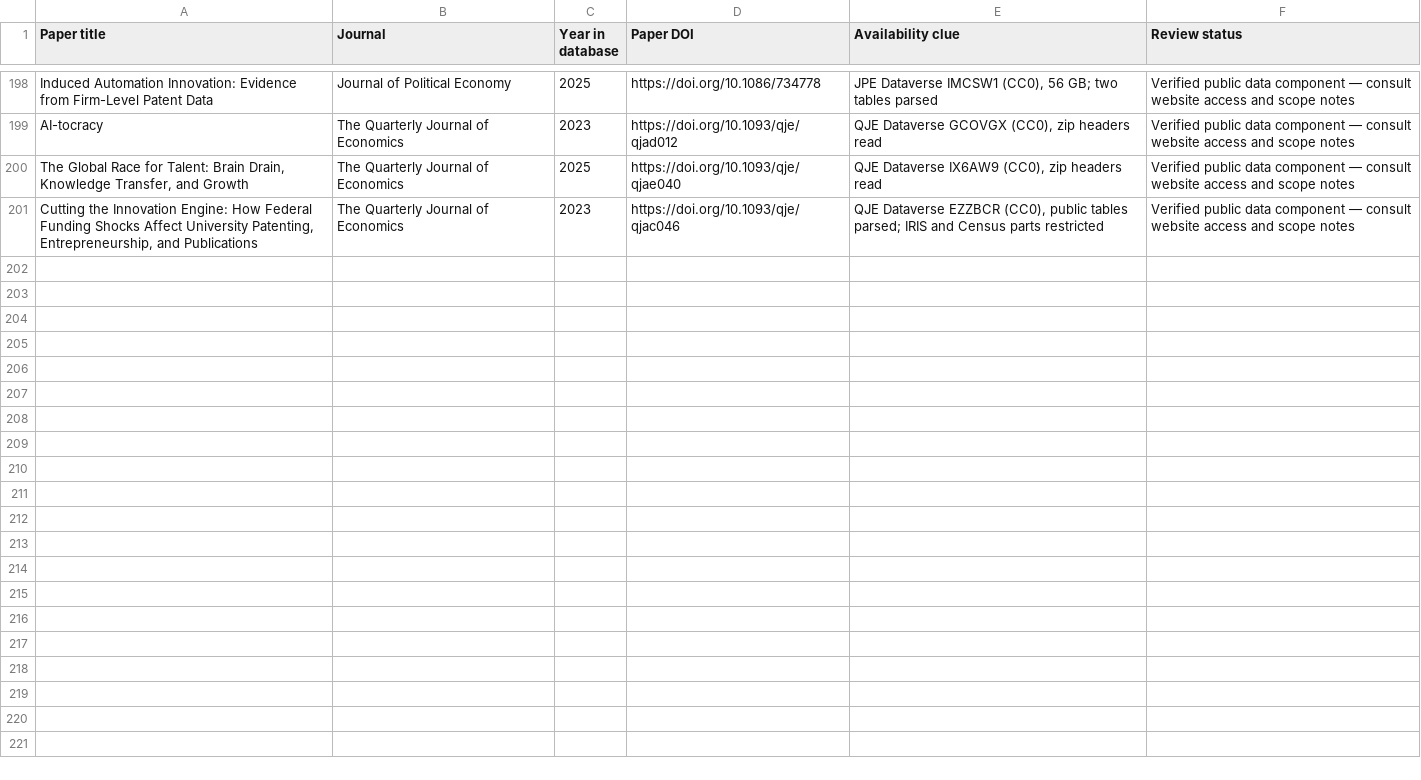
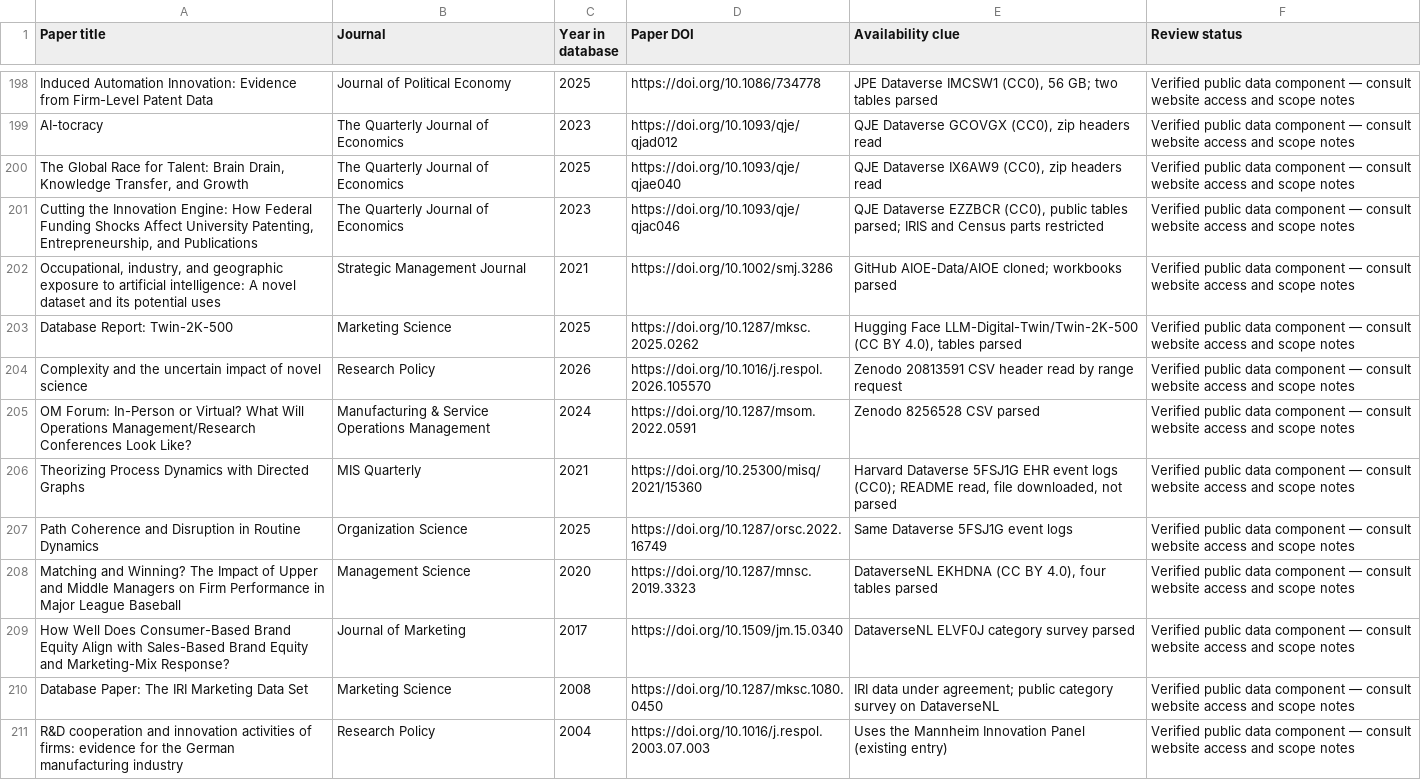
Before and after one commit to konstantinosStouras/datasets, a CSV file: _research/priority-paper-shortlist.csv, drawn as a sheet; only a part is shown, gaps mark what is left out.

```diff
--- a/_research/priority-paper-shortlist.csv
+++ b/_research/priority-paper-shortlist.csv
@@ -201 +201,11 @@ AI-tocracy,The Quarterly Journal of Economics,2023,https://doi.org/10.1093/qje/q
 "Cutting the Innovation Engine: How Federal Funding Shocks Affect University Patenting, Entrepreneurship, and Publications",The Quarterly Journal of Economics,2023,https://doi.org/10.1093/qje/qjac046,"QJE Dataverse EZZBCR (CC0), public tables parsed; IRIS and Census parts restricted",Verified public data component — consult website access and scope notes
+"Occupational, industry, and geographic exposure to artificial intelligence: A novel dataset and its potential uses",Strategic Management Journal,2021,https://doi.org/10.1002/smj.3286,GitHub AIOE-Data/AIOE cloned; workbooks parsed,Verified public data component — consult website access and scope notes
+Database Report: Twin-2K-500,Marketing Science,2025,https://doi.org/10.1287/mksc.2025.0262,"Hugging Face LLM-Digital-Twin/Twin-2K-500 (CC BY 4.0), tables parsed",Verified public data component — consult website access and scope notes
+Complexity and the uncertain impact of novel science,Research Policy,2026,https://doi.org/10.1016/j.respol.2026.105570,Zenodo 20813591 CSV header read by range request,Verified public data component — consult website access and scope notes
+OM Forum: In-Person or Virtual? What Will Operations Management/Research Conferences Look Like?,Manufacturing & Service Operations Management,2024,https://doi.org/10.1287/msom.2022.0591,Zenodo 8256528 CSV parsed,Verified public data component — consult website access and scope notes
+Theorizing Process Dynamics with Directed Graphs,MIS Quarterly,2021,https://doi.org/10.25300/misq/2021/15360,"Harvard Dataverse 5FSJ1G EHR event logs (CC0); README read, file downloaded, not parsed",Verified public data component — consult website access and scope notes
+Path Coherence and Disruption in Routine Dynamics,Organization Science,2025,https://doi.org/10.1287/orsc.2022.16749,Same Dataverse 5FSJ1G event logs,Verified public data component — consult website access and scope notes
+Matching and Winning? The Impact of Upper and Middle Managers on Firm Performance in Major League Baseball,Management Science,2020,https://doi.org/10.1287/mnsc.2019.3323,"DataverseNL EKHDNA (CC BY 4.0), four tables parsed",Verified public data component — consult website access and scope notes
+How Well Does Consumer-Based Brand Equity Align with Sales-Based Brand Equity and Marketing-Mix Response?,Journal of Marketing,2017,https://doi.org/10.1509/jm.15.0340,DataverseNL ELVF0J category survey parsed,Verified public data component — consult website access and scope notes
+Database Paper: The IRI Marketing Data Set,Marketing Science,2008,https://doi.org/10.1287/mksc.1080.0450,IRI data under agreement; public category survey on DataverseNL,Verified public data component — consult website access and scope notes
+R&D cooperation and innovation activities of firms: evidence for the German manufacturing industry,Research Policy,2004,https://doi.org/10.1016/j.respol.2003.07.003,Uses the Mannheim Innovation Panel (existing entry),Verified public data component — consult website access and scope notes
```
Also changed, not shown: _research/paper-data-shortlist.csv, 4 other files.
